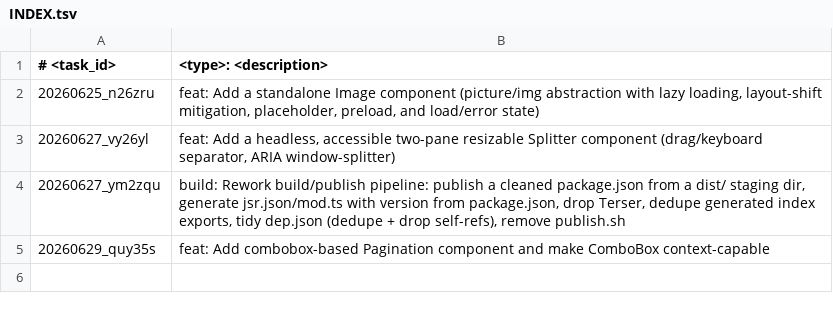
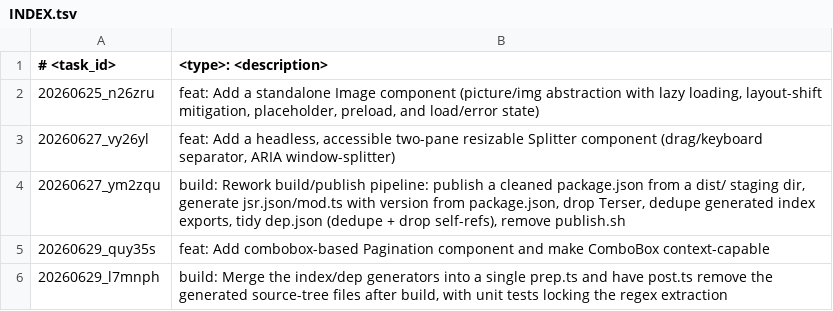
Before and after one commit to scirexs/svseeds-ui, a TSV file: .ws/task/INDEX.tsv, drawn as a sheet; the diff names each change by its address in the sheet, - before the commit and + after, or states it on an @@ line.

Commit message:
build: consolidate build generators into prep.ts and clean generated sources post-build

```diff
--- a/.ws/task/INDEX.tsv
+++ b/.ws/task/INDEX.tsv
+row 6: 20260629_l7mnph | build: Merge the index/dep generators into a single prep.ts and have post.ts remove the generated source-tree files after build, with unit tests locking the regex extraction
```
Also changed, not shown: 12 other files.
